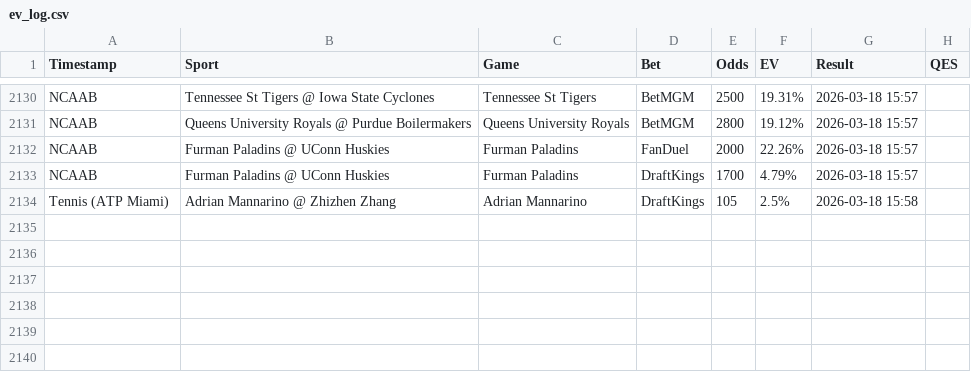
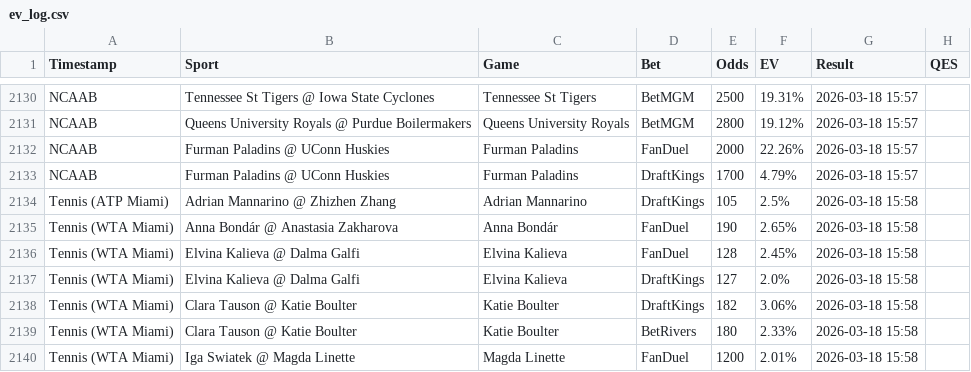
Before and after one commit to Hgully/quant-syndicate, a CSV file: ev_log.csv, drawn as a sheet; only a part is shown, gaps mark what is left out.

```diff
--- a/ev_log.csv
+++ b/ev_log.csv
@@ -2134 +2134,7 @@ NCAAB,Furman Paladins @ UConn Huskies,Furman Paladins,DraftKings,1700,4.79%,2026
 Tennis (ATP Miami),Adrian Mannarino @ Zhizhen Zhang,Adrian Mannarino,DraftKings,105,2.5%,2026-03-18 15:58
+Tennis (WTA Miami),Anna Bondár @ Anastasia Zakharova,Anna Bondár,FanDuel,190,2.65%,2026-03-18 15:58
+Tennis (WTA Miami),Elvina Kalieva @ Dalma Galfi,Elvina Kalieva,FanDuel,128,2.45%,2026-03-18 15:58
+Tennis (WTA Miami),Elvina Kalieva @ Dalma Galfi,Elvina Kalieva,DraftKings,127,2.0%,2026-03-18 15:58
+Tennis (WTA Miami),Clara Tauson @ Katie Boulter,Katie Boulter,DraftKings,182,3.06%,2026-03-18 15:58
+Tennis (WTA Miami),Clara Tauson @ Katie Boulter,Katie Boulter,BetRivers,180,2.33%,2026-03-18 15:58
+Tennis (WTA Miami),Iga Swiatek @ Magda Linette,Magda Linette,FanDuel,1200,2.01%,2026-03-18 15:58
```
